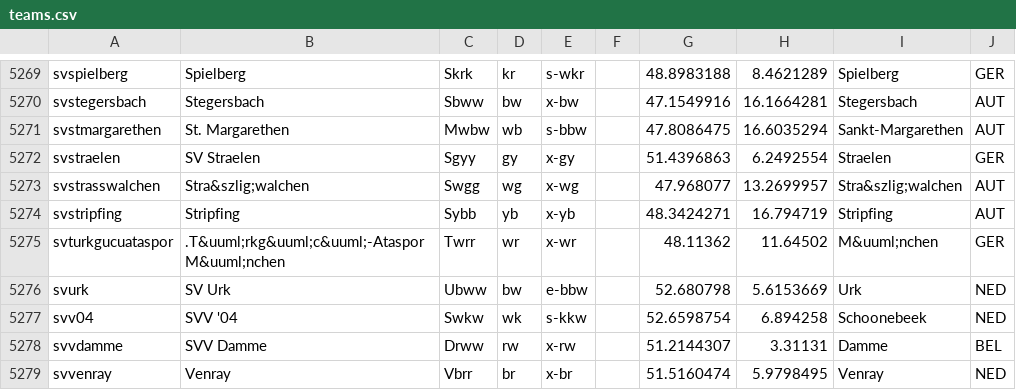
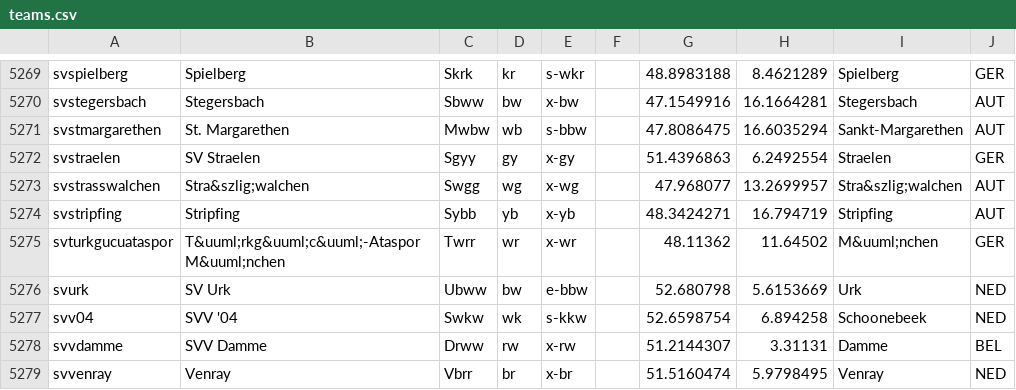
Before and after one commit to tshamilton/fitba, a CSV file: config/teams.csv, drawn as a sheet; only a part is shown, gaps mark what is left out.

```diff
--- a/config/teams.csv
+++ b/config/teams.csv
@@ -5274,3 +5274,3 @@ svstrasswalchen,Stra&szlig;walchen,Swgg,wg,x-wg,,47.968077,13.2699957,Stra&szlig
 svstripfing,Stripfing,Sybb,yb,x-yb,,48.3424271,16.794719,Stripfing,AUT
-svturkgucuataspor,.T&uuml;rkg&uuml;c&uuml;-Ataspor M&uuml;nchen,Twrr,wr,x-wr,,48.11362,11.64502,M&uuml;nchen,GER
+svturkgucuataspor,T&uuml;rkg&uuml;c&uuml;-Ataspor M&uuml;nchen,Twrr,wr,x-wr,,48.11362,11.64502,M&uuml;nchen,GER
 svurk,SV Urk,Ubww,bw,e-bbw,,52.680798,5.6153669,Urk,NED
```
